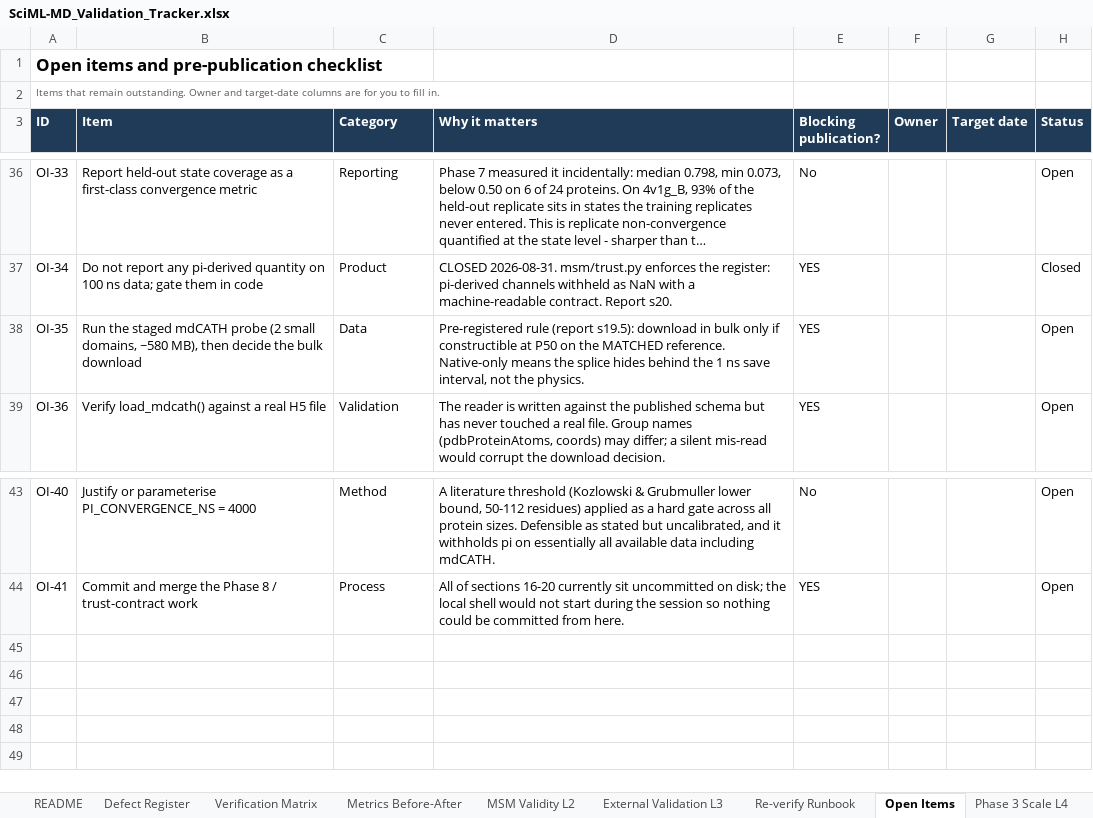
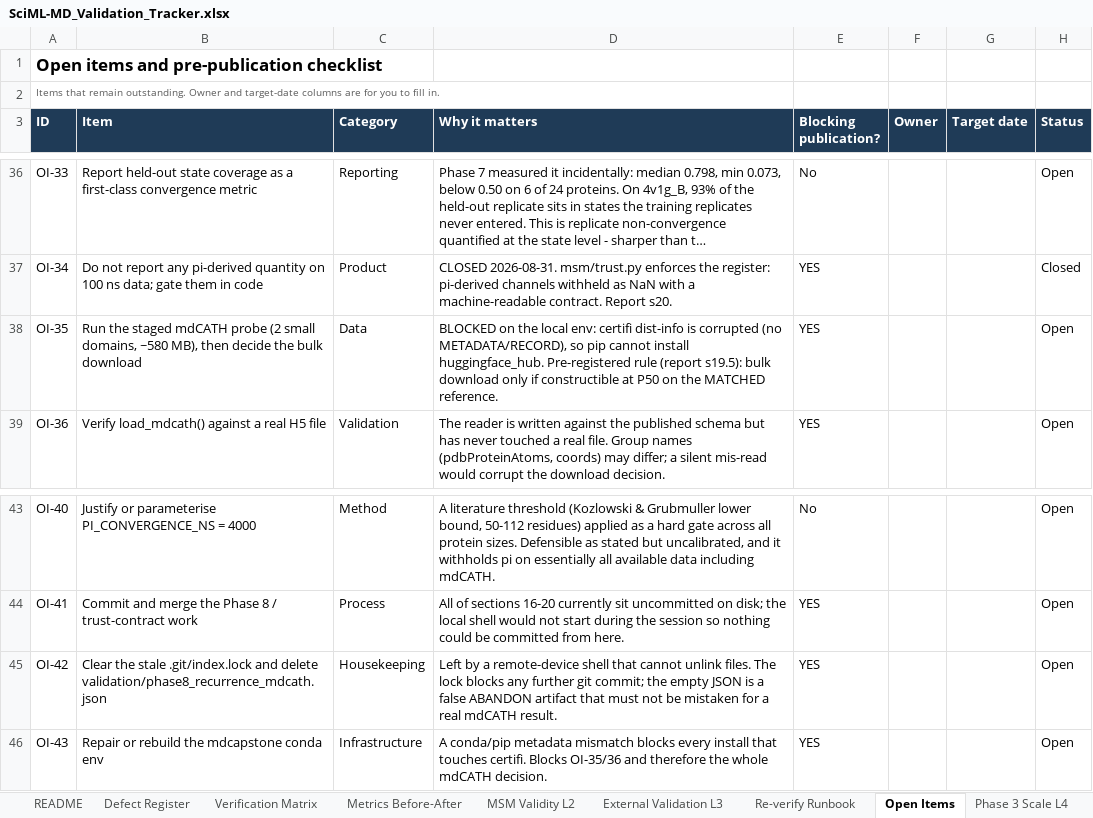
Before and after one commit to SciVizAI/SciML-MD, an Excel workbook: validation/SciML-MD_Validation_Tracker.xlsx, sheet Open Items, drawn as a sheet; only a part is shown, gaps mark what is left out; long unchanged cells end in …; values as stored, in another font and other column widths than the file's, no borders; the diff names each change by its address in the sheet, - before the commit and + after, or states it on an @@ line.

```diff
--- a/validation/SciML-MD_Validation_Tracker.xlsx (sheet Open Items)
+++ b/validation/SciML-MD_Validation_Tracker.xlsx (sheet Open Items)
-D38 (Why it matters): Pre-registered rule (report s19.5): download in bulk only if constructible at P50 on the MATCHED reference. Native-only means the splice hides behind the 1 ns save interval, not the physics.
+D38 (Why it matters): BLOCKED on the local env: certifi dist-info is corrupted (no METADATA/RECORD), so pip cannot install huggingface_hub. Pre-registered rule (report s19.5): bulk download only if constructible at P50 on the MATCHED reference.
+row 45: OI-42 | Clear the stale .git/index.lock and delete validation/phase8_recurrence_mdcath.json | Housekeeping | Left by a remote-device shell that cannot unlink files. The lock blocks any further git commit; the empty JSON is a false ABANDON artifact that must not be mistaken for a real mdCATH result. | YES |  |  | Open
+row 46: OI-43 | Repair or rebuild the mdcapstone conda env | Infrastructure | A conda/pip metadata mismatch blocks every install that touches certifi. Blocks OI-35/36 and therefore the whole mdCATH decision. | YES |  |  | Open
```
Also changed, not shown: sheet Defect Register, 4 other files.
